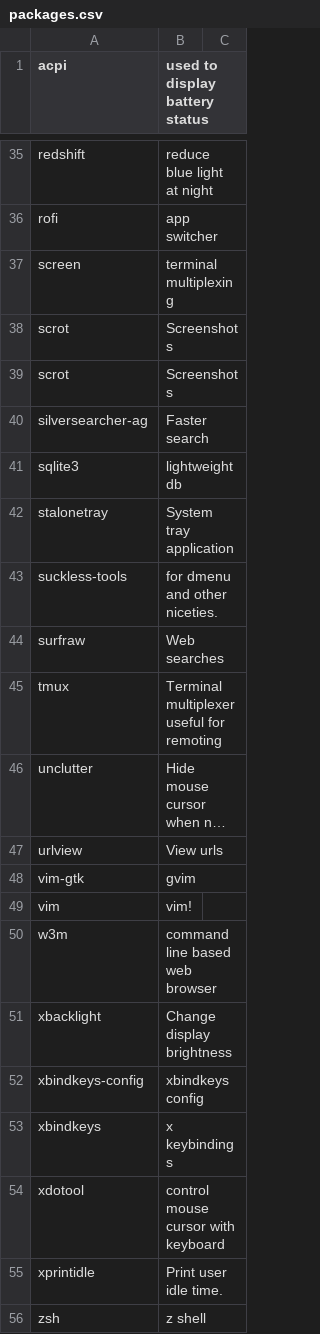
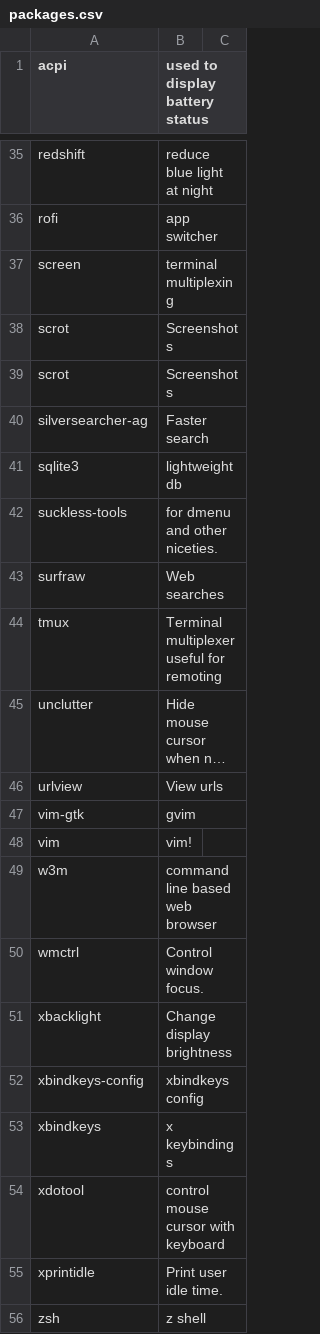
Before and after one commit to sam33r/dotfiles, a CSV file: packages.csv, drawn as a sheet; only a part is shown, gaps mark what is left out; long unchanged cells end in …; removed rows and columns are numbered as before the commit, all else as after; the diff names each change by its address in the sheet, - before the commit and + after, or states it on an @@ line.

Commit message:
Remove stalonetray, and add wmctrl

```diff
--- a/packages.csv
+++ b/packages.csv
-row 42: stalonetray | System tray application
+row 50: wmctrl | Control window focus.
```
Also changed, not shown: 1 other file.
